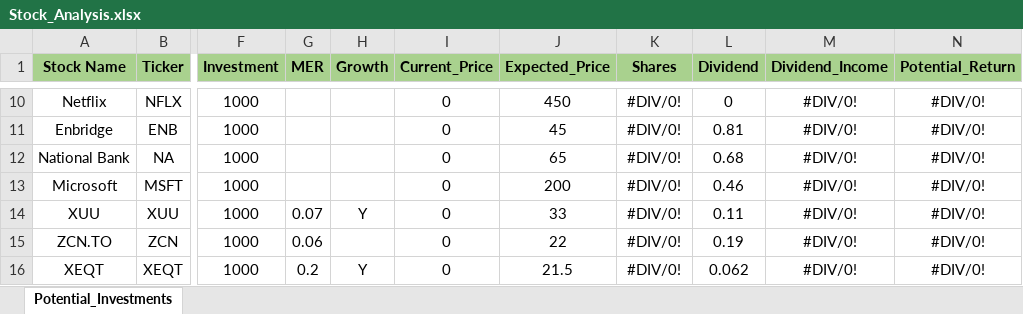
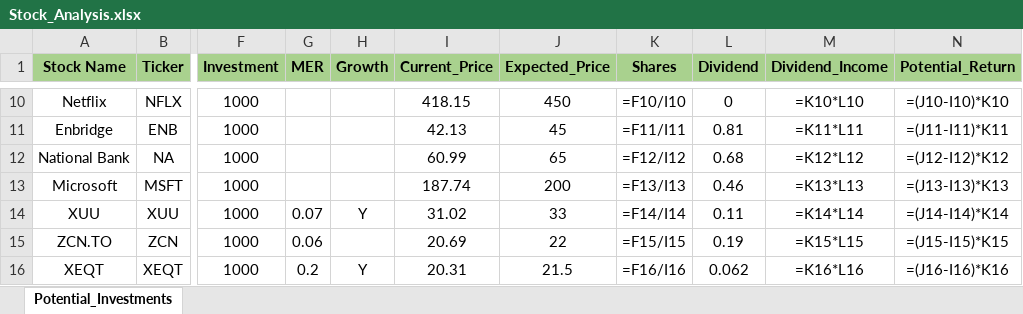
Before and after one commit to ShaktiB/Scraping-Stock-Prices, an Excel workbook: Stock_Analysis.xlsx, sheet Potential_Investments, drawn as a sheet; only a part is shown, gaps mark what is left out; values as stored, in another font and other column widths than the file's, no borders; formulas without a stored value are shown as written; the diff covers the shown part only; the diff names each change by its address in the sheet, - before the commit and + after, or states it on an @@ line.

```diff
--- a/Stock_Analysis.xlsx (sheet Potential_Investments)
+++ b/Stock_Analysis.xlsx (sheet Potential_Investments)
-I10 (Current_Price): 0
+I10 (Current_Price): 418.15
-K10 (Shares): #DIV/0!
+K10 (Shares): =F10/I10
-M10 (Dividend_Income): #DIV/0!
+M10 (Dividend_Income): =K10*L10
-N10 (Potential_Return): #DIV/0!
+N10 (Potential_Return): =(J10-I10)*K10
-I11 (Current_Price): 0
+I11 (Current_Price): 42.13
-K11 (Shares): #DIV/0!
+K11 (Shares): =F11/I11
-M11 (Dividend_Income): #DIV/0!
+M11 (Dividend_Income): =K11*L11
-N11 (Potential_Return): #DIV/0!
+N11 (Potential_Return): =(J11-I11)*K11
-I12 (Current_Price): 0
+I12 (Current_Price): 60.99
-K12 (Shares): #DIV/0!
+K12 (Shares): =F12/I12
-M12 (Dividend_Income): #DIV/0!
+M12 (Dividend_Income): =K12*L12
-N12 (Potential_Return): #DIV/0!
+N12 (Potential_Return): =(J12-I12)*K12
-I13 (Current_Price): 0
+I13 (Current_Price): 187.74
-K13 (Shares): #DIV/0!
+K13 (Shares): =F13/I13
-M13 (Dividend_Income): #DIV/0!
+M13 (Dividend_Income): =K13*L13
-N13 (Potential_Return): #DIV/0!
+N13 (Potential_Return): =(J13-I13)*K13
-I14 (Current_Price): 0
+I14 (Current_Price): 31.02
-K14 (Shares): #DIV/0!
+K14 (Shares): =F14/I14
-M14 (Dividend_Income): #DIV/0!
+M14 (Dividend_Income): =K14*L14
-N14 (Potential_Return): #DIV/0!
+N14 (Potential_Return): =(J14-I14)*K14
-I15 (Current_Price): 0
+I15 (Current_Price): 20.69
-K15 (Shares): #DIV/0!
+K15 (Shares): =F15/I15
-M15 (Dividend_Income): #DIV/0!
+M15 (Dividend_Income): =K15*L15
-N15 (Potential_Return): #DIV/0!
+N15 (Potential_Return): =(J15-I15)*K15
-I16 (Current_Price): 0
+I16 (Current_Price): 20.31
-K16 (Shares): #DIV/0!
+K16 (Shares): =F16/I16
-M16 (Dividend_Income): #DIV/0!
+M16 (Dividend_Income): =K16*L16
-N16 (Potential_Return): #DIV/0!
+N16 (Potential_Return): =(J16-I16)*K16
```
Also changed, not shown: 41 edited cells elsewhere in this sheet, 1 other file.
